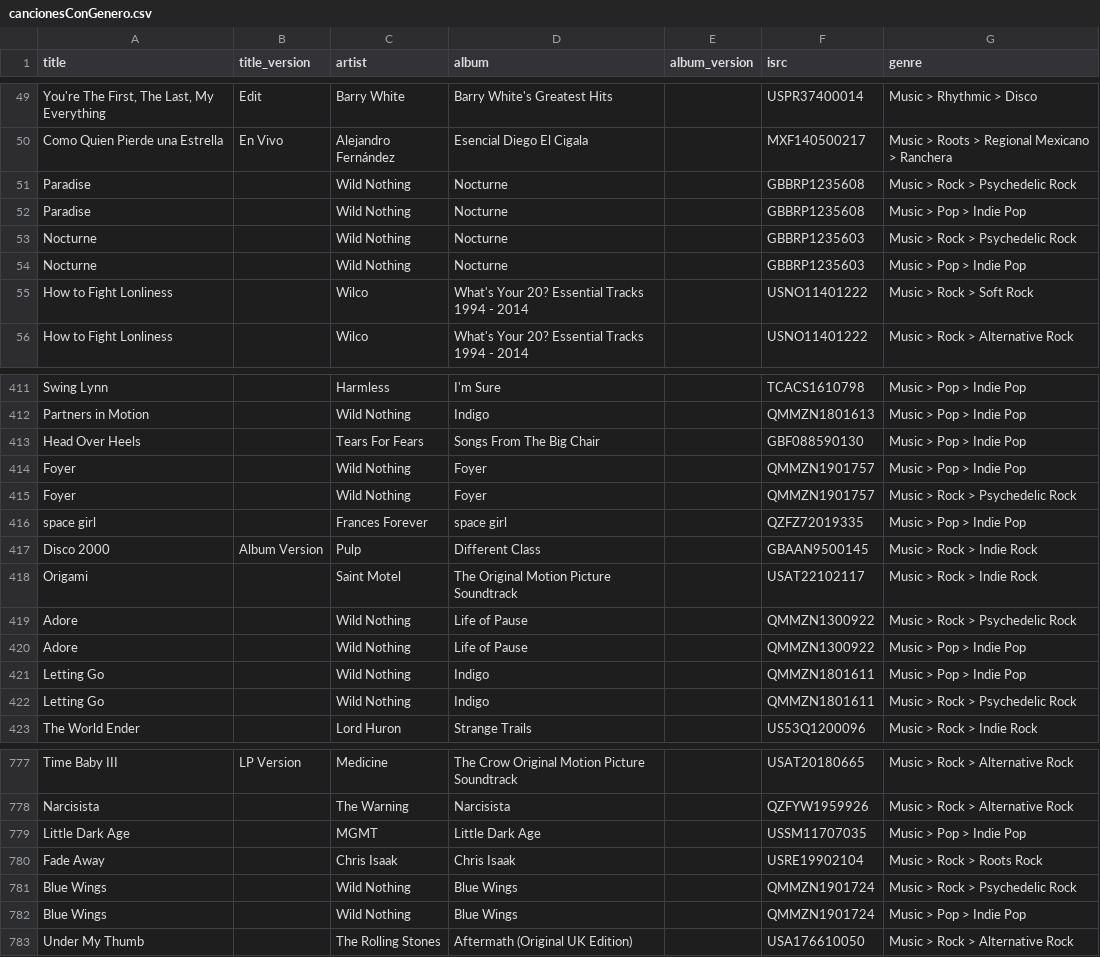
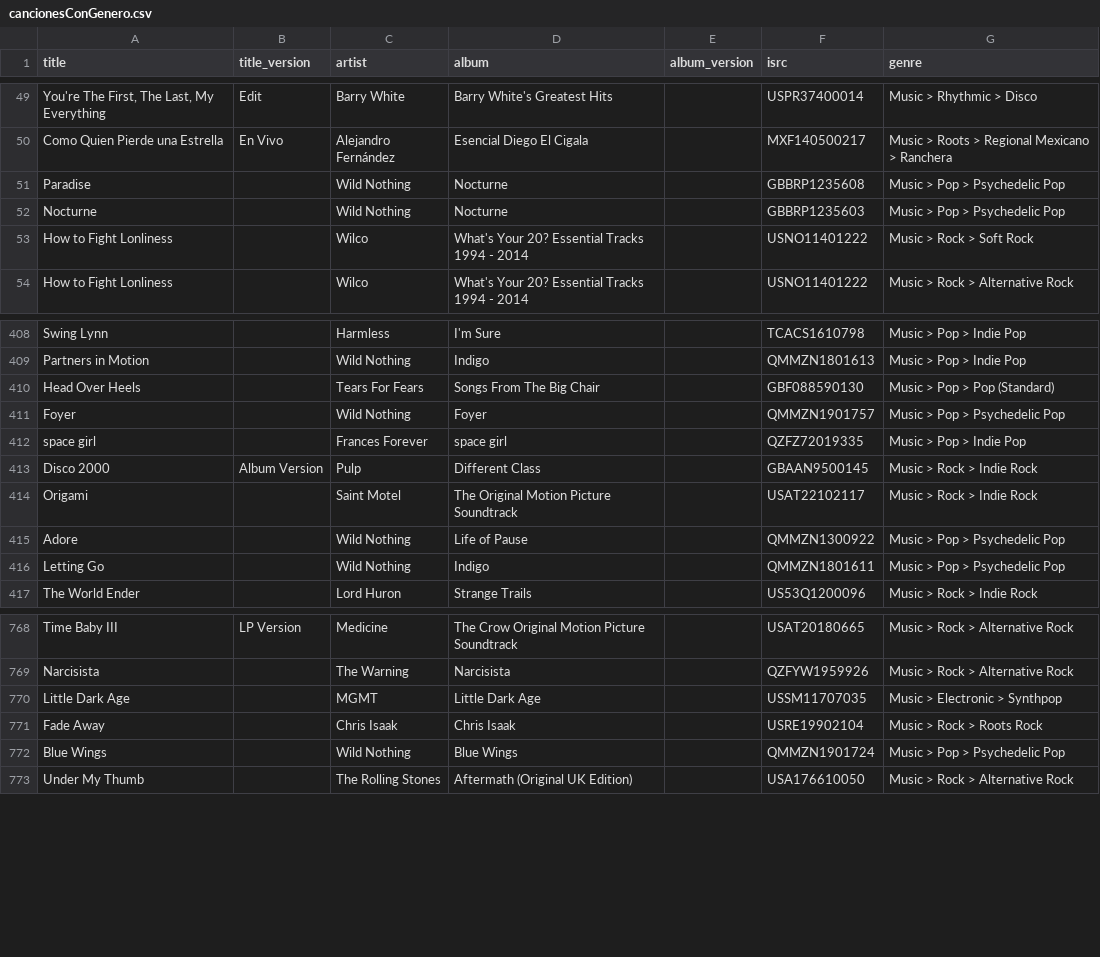
Before and after one commit to robertofcfm/music-taxonomy, a CSV file: catalog/cancionesConGenero.csv, drawn as a sheet; only a part is shown, gaps mark what is left out; removed rows and columns are numbered as before the commit, all else as after; the diff covers the shown part only; the diff names each change by its address in the sheet, - before the commit and + after, or states it on an @@ line.

```diff
--- a/catalog/cancionesConGenero.csv
+++ b/catalog/cancionesConGenero.csv
-G51 (genre): Music > Rock > Psychedelic Rock
+G51 (genre): Music > Pop > Psychedelic Pop
-row 52: Paradise |  | Wild Nothing | Nocturne |  | GBBRP1235608 | Music > Pop > Indie Pop
-G52 (genre): Music > Rock > Psychedelic Rock
+G52 (genre): Music > Pop > Psychedelic Pop
-row 54: Nocturne |  | Wild Nothing | Nocturne |  | GBBRP1235603 | Music > Pop > Indie Pop
-G410 (genre): Music > Pop > Indie Pop
+G410 (genre): Music > Pop > Pop (Standard)
-row 414: Foyer |  | Wild Nothing | Foyer |  | QMMZN1901757 | Music > Pop > Indie Pop
-G411 (genre): Music > Rock > Psychedelic Rock
+G411 (genre): Music > Pop > Psychedelic Pop
-G415 (genre): Music > Rock > Psychedelic Rock
+G415 (genre): Music > Pop > Psychedelic Pop
-row 420: Adore |  | Wild Nothing | Life of Pause |  | QMMZN1300922 | Music > Pop > Indie Pop
-row 421: Letting Go |  | Wild Nothing | Indigo |  | QMMZN1801611 | Music > Pop > Indie Pop
-G416 (genre): Music > Rock > Psychedelic Rock
+G416 (genre): Music > Pop > Psychedelic Pop
-G770 (genre): Music > Pop > Indie Pop
+G770 (genre): Music > Electronic > Synthpop
-G772 (genre): Music > Rock > Psychedelic Rock
+G772 (genre): Music > Pop > Psychedelic Pop
-row 782: Blue Wings |  | Wild Nothing | Blue Wings |  | QMMZN1901724 | Music > Pop > Indie Pop
```
Also changed, not shown: 4 removed rows and 13 edited cells elsewhere in this file, 3 other files.
